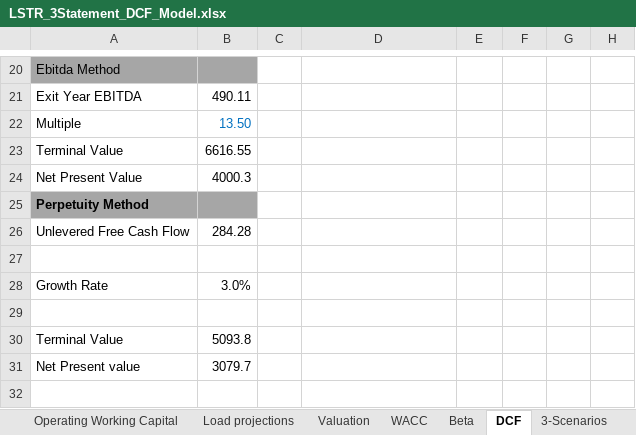
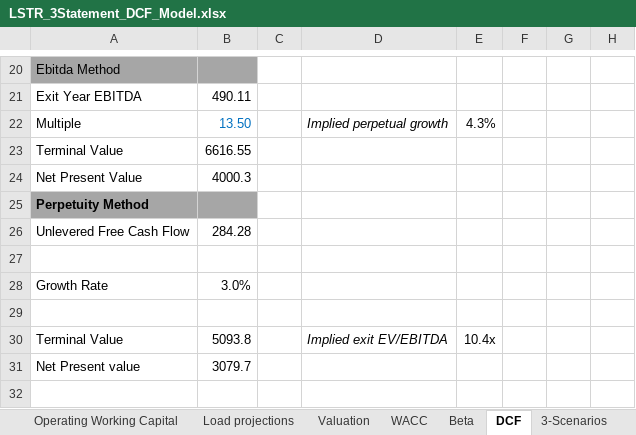
Before and after one commit to luisferx51-bit/luisferx51-bit.github.io, an Excel workbook: LSTR_3Statement_DCF_Model.xlsx, sheet DCF, drawn as a sheet; only a part is shown, gaps mark what is left out; values as stored, in another font and other column widths than the file's, no borders; the diff names each change by its address in the sheet, - before the commit and + after, or states it on an @@ line.

```diff
--- a/LSTR_3Statement_DCF_Model.xlsx (sheet DCF)
+++ b/LSTR_3Statement_DCF_Model.xlsx (sheet DCF)
-D22: (empty)
+D22: Implied perpetual growth
-E22: (empty)
+E22: 4.3%
-D30: (empty)
+D30: Implied exit EV/EBITDA
-E30: (empty)
+E30: 10.4x
```
Also changed, not shown: sheet COMPS, sheet 3-Scenarios, sheet Summary, other sheet tabs, 1 other file.
